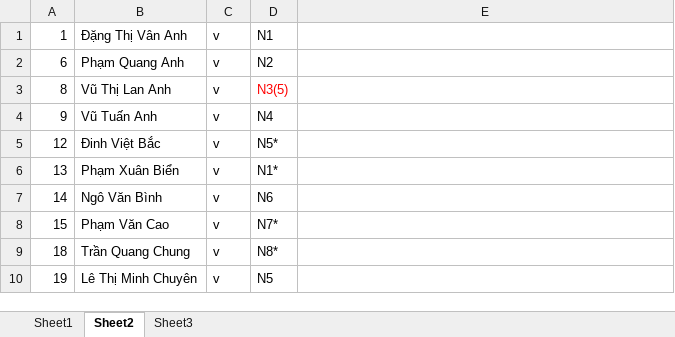
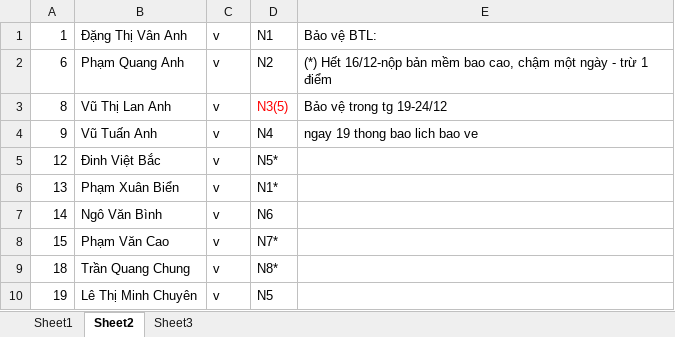
Before and after one commit to bangoc/PTTKHT, an Excel workbook: DSSV/pttk_ht_ds.xlsx, sheet Sheet2, drawn as a sheet; only a part is shown; values as stored, in another font and other column widths than the file's, no borders; the diff names each change by its address in the sheet, - before the commit and + after, or states it on an @@ line.

Commit message:
lich project

```diff
--- a/DSSV/pttk_ht_ds.xlsx (sheet Sheet2)
+++ b/DSSV/pttk_ht_ds.xlsx (sheet Sheet2)
-E1: (empty)
+E1: Bảo vệ BTL:
-E2: (empty)
+E2: (*) Hết 16/12-nộp bản mềm bao cao, chậm một ngày - trừ 1 điểm
-E3: (empty)
+E3: Bảo vệ trong tg 19-24/12
-E4: (empty)
+E4: ngay 19 thong bao lich bao ve
```
